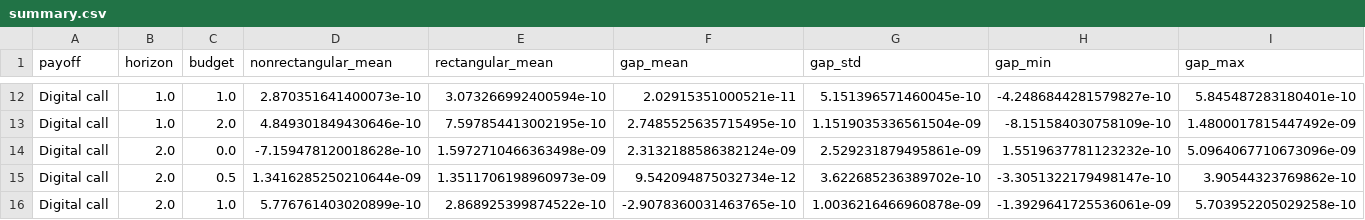
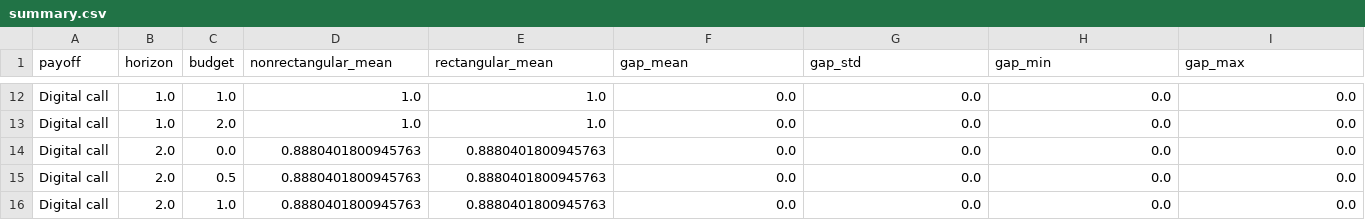
Before and after one commit to jcvetinovska/awdro, a CSV file: results/constant_hedge_sweep/summary.csv, drawn as a sheet; only a part is shown, gaps mark what is left out; the diff covers the shown part only; the diff names each change by its address in the sheet, - before the commit and + after, or states it on an @@ line.

Commit message:
non static hedge

```diff
--- a/results/constant_hedge_sweep/summary.csv
+++ b/results/constant_hedge_sweep/summary.csv
-D12 (nonrectangular_mean): 2.870351641400073e-10
+D12 (nonrectangular_mean): 1.0
-E12 (rectangular_mean): 3.073266992400594e-10
+E12 (rectangular_mean): 1.0
-F12 (gap_mean): 2.02915351000521e-11
+F12 (gap_mean): 0.0
-G12 (gap_std): 5.151396571460045e-10
+G12 (gap_std): 0.0
-H12 (gap_min): -4.2486844281579827e-10
+H12 (gap_min): 0.0
-I12 (gap_max): 5.845487283180401e-10
+I12 (gap_max): 0.0
-D13 (nonrectangular_mean): 4.849301849430646e-10
+D13 (nonrectangular_mean): 1.0
-E13 (rectangular_mean): 7.597854413002195e-10
+E13 (rectangular_mean): 1.0
-F13 (gap_mean): 2.7485525635715495e-10
+F13 (gap_mean): 0.0
-G13 (gap_std): 1.1519035336561504e-09
+G13 (gap_std): 0.0
-H13 (gap_min): -8.151584030758109e-10
+H13 (gap_min): 0.0
-I13 (gap_max): 1.4800017815447492e-09
+I13 (gap_max): 0.0
-D14 (nonrectangular_mean): -7.159478120018628e-10
+D14 (nonrectangular_mean): 0.8880401800945763
-E14 (rectangular_mean): 1.5972710466363498e-09
+E14 (rectangular_mean): 0.8880401800945763
-F14 (gap_mean): 2.3132188586382124e-09
+F14 (gap_mean): 0.0
-G14 (gap_std): 2.529231879495861e-09
+G14 (gap_std): 0.0
-H14 (gap_min): 1.5519637781123232e-10
+H14 (gap_min): 0.0
-I14 (gap_max): 5.0964067710673096e-09
+I14 (gap_max): 0.0
-D15 (nonrectangular_mean): 1.3416285250210644e-09
+D15 (nonrectangular_mean): 0.8880401800945763
-E15 (rectangular_mean): 1.3511706198960973e-09
+E15 (rectangular_mean): 0.8880401800945763
-F15 (gap_mean): 9.542094875032734e-12
+F15 (gap_mean): 0.0
-G15 (gap_std): 3.622685236389702e-10
+G15 (gap_std): 0.0
-H15 (gap_min): -3.3051322179498147e-10
+H15 (gap_min): 0.0
-I15 (gap_max): 3.90544323769862e-10
+I15 (gap_max): 0.0
-D16 (nonrectangular_mean): 5.776761403020899e-10
+D16 (nonrectangular_mean): 0.8880401800945763
-E16 (rectangular_mean): 2.868925399874522e-10
+E16 (rectangular_mean): 0.8880401800945763
-F16 (gap_mean): -2.9078360031463765e-10
+F16 (gap_mean): 0.0
-G16 (gap_std): 1.0036216466960878e-09
+G16 (gap_std): 0.0
-H16 (gap_min): -1.3929641725536061e-09
+H16 (gap_min): 0.0
-I16 (gap_max): 5.703952205029258e-10
+I16 (gap_max): 0.0
```
Also changed, not shown: 162 edited cells elsewhere in this file, 5 other files.
